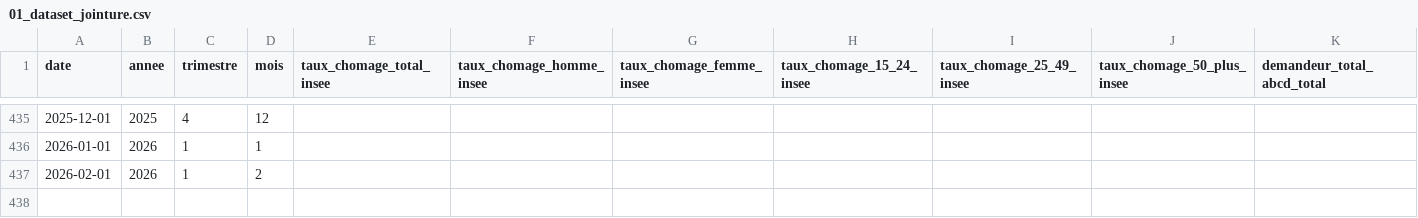
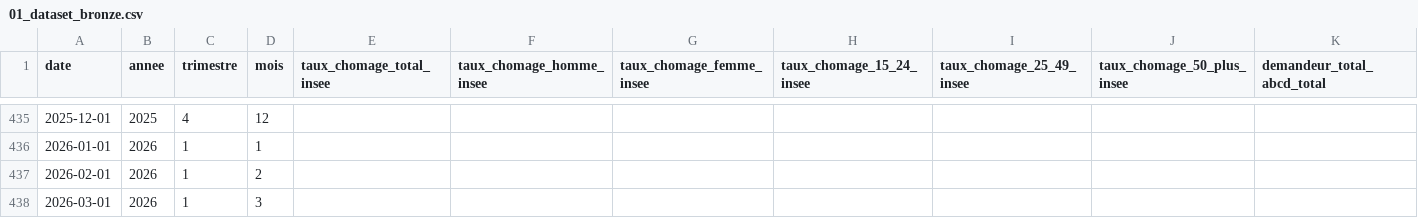
Before and after one commit to JulienSchnitzler/fil_rouge-etude_chomage_france, a CSV file: data/processed/01_dataset_bronze.csv (was data/processed/01_dataset_jointure.csv), drawn as a sheet; only a part is shown, gaps mark what is left out; rows hold the shown columns only; the diff names each change by its address in the sheet, - before the commit and + after, or states it on an @@ line.

```diff
--- a/data/processed/01_dataset_jointure.csv
+++ b/data/processed/01_dataset_bronze.csv
+row 438: 2026-03-01 | 2026 | 1 | 3
```
Also changed, not shown: 6 other files.
